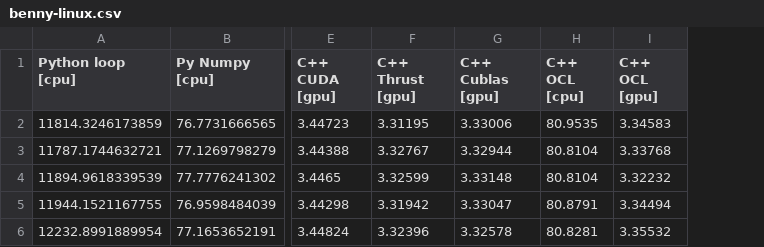
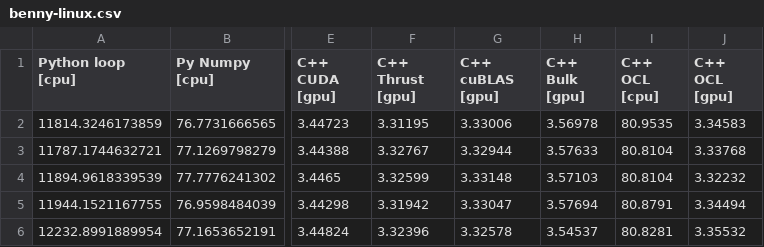
Before and after one commit to bennylp/saxpy-benchmark, a CSV file: results/benny-linux.csv, drawn as a sheet; only a part is shown, gaps mark what is left out; the diff names each change by its address in the sheet, - before the commit and + after, or states it on an @@ line.

Commit message:
Added Bulk

```diff
--- a/results/benny-linux.csv
+++ b/results/benny-linux.csv
+column H (C++ Bulk [gpu]), rows 2-6: 3.56978 | 3.57633 | 3.57103 | 3.57694 | 3.54537
-G1: C++ Cublas [gpu]
+G1: C++ cuBLAS [gpu]
```
Also changed, not shown: results/benny-windows.csv, 18 other files.
